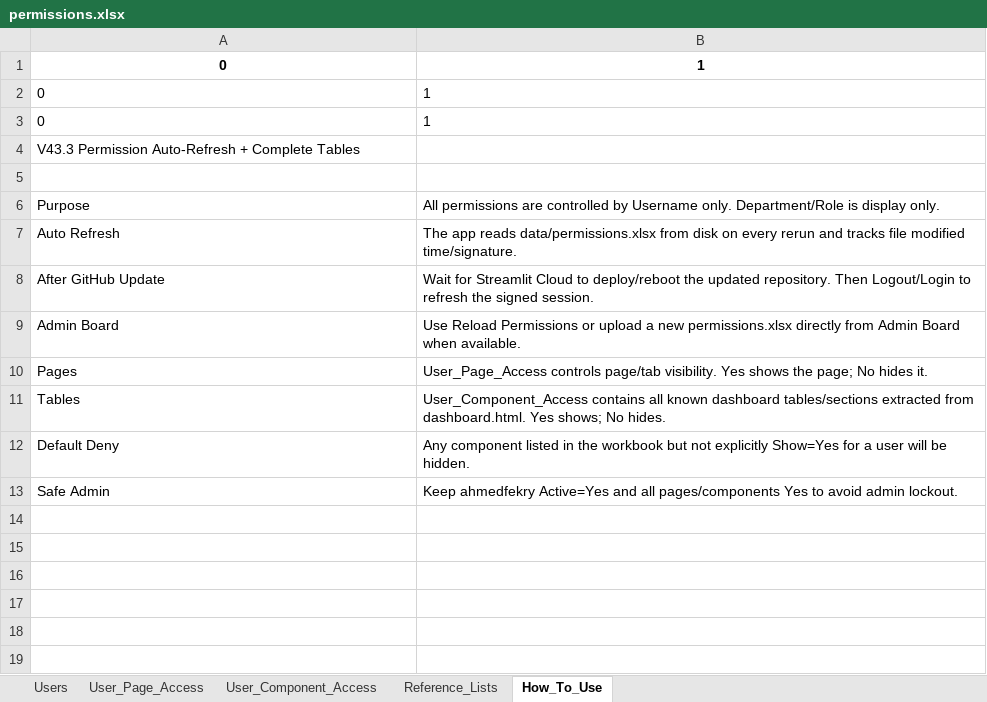
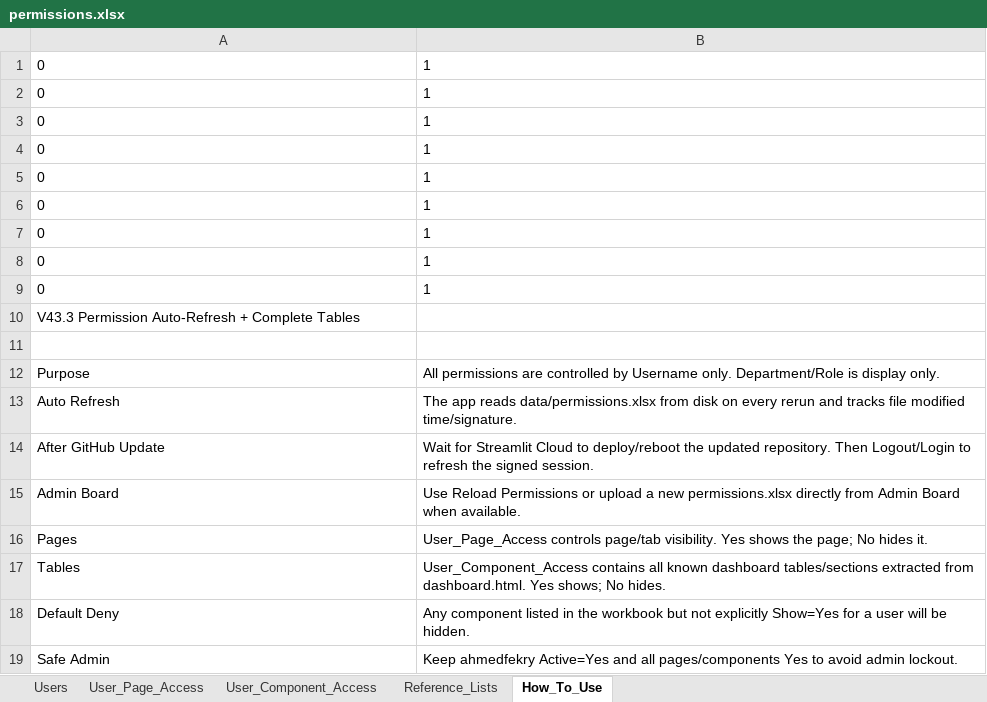
Before and after one commit to ahmedfekry-hub/Dawiyat-PMO-Executive-Portal-V2, an Excel workbook: data/permissions.xlsx, sheet How_To_Use, drawn as a sheet; values as stored, in another font and other column widths than the file's, no borders; the diff names each change by its address in the sheet, - before the commit and + after, or states it on an @@ line.

```diff
--- a/data/permissions.xlsx (sheet How_To_Use)
+++ b/data/permissions.xlsx (sheet How_To_Use)
@@ A1:B1 bold: on → off, alignment: center → left @@
+row 4: 0 | 1
+row 5: 0 | 1
+row 6: 0 | 1
+row 7: 0 | 1
+row 8: 0 | 1
+row 9: 0 | 1
```
Also changed, not shown: sheet User_Component_Access, sheet Reference_Lists, sheet User_Page_Access, sheet Users.
